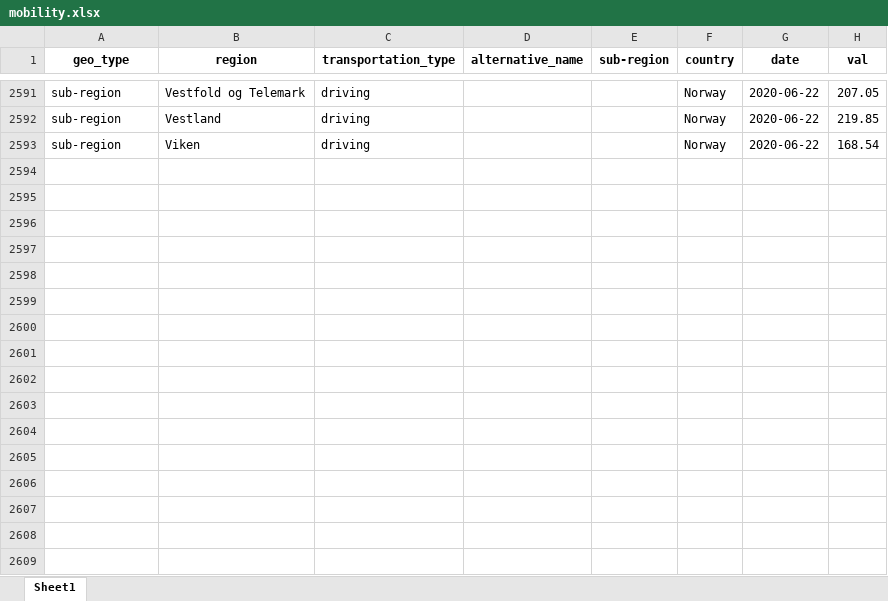
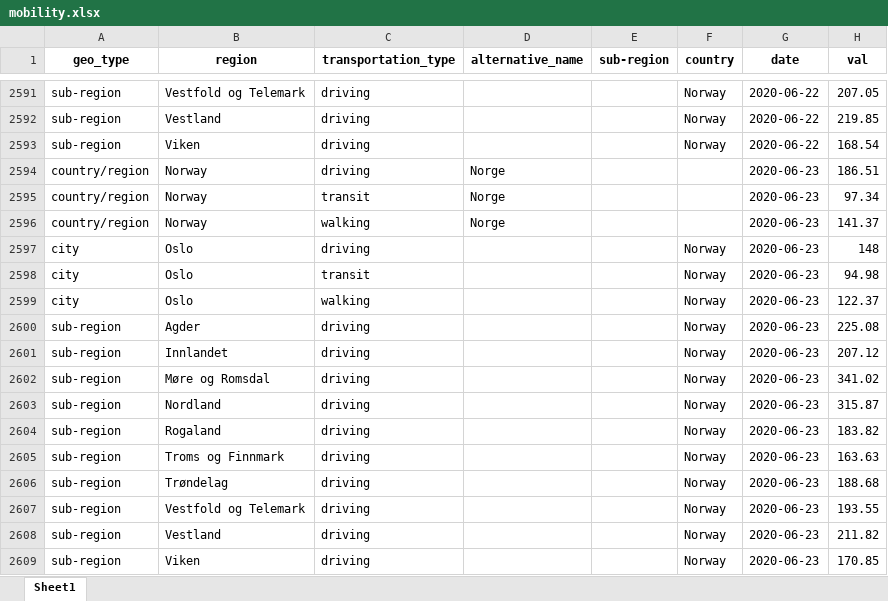
Before and after one commit to thohan88/covid19-nor-data, an Excel workbook: data/20_mobility/apple/mobility.xlsx, sheet Sheet1, drawn as a sheet; only a part is shown, gaps mark what is left out; values as stored, in another font and other column widths than the file's, no borders; the diff names each change by its address in the sheet, - before the commit and + after, or states it on an @@ line.

```diff
--- a/data/20_mobility/apple/mobility.xlsx (sheet Sheet1)
+++ b/data/20_mobility/apple/mobility.xlsx (sheet Sheet1)
+row 2594: country/region | Norway | driving | Norge |  |  | 2020-06-23 | 186.51
+row 2595: country/region | Norway | transit | Norge |  |  | 2020-06-23 | 97.34
+row 2596: country/region | Norway | walking | Norge |  |  | 2020-06-23 | 141.37
+row 2597: city | Oslo | driving |  |  | Norway | 2020-06-23 | 148
+row 2598: city | Oslo | transit |  |  | Norway | 2020-06-23 | 94.98
+row 2599: city | Oslo | walking |  |  | Norway | 2020-06-23 | 122.37
+row 2600: sub-region | Agder | driving |  |  | Norway | 2020-06-23 | 225.08
+row 2601: sub-region | Innlandet | driving |  |  | Norway | 2020-06-23 | 207.12
+row 2602: sub-region | Møre og Romsdal | driving |  |  | Norway | 2020-06-23 | 341.02
+row 2603: sub-region | Nordland | driving |  |  | Norway | 2020-06-23 | 315.87
+row 2604: sub-region | Rogaland | driving |  |  | Norway | 2020-06-23 | 183.82
+row 2605: sub-region | Troms og Finnmark | driving |  |  | Norway | 2020-06-23 | 163.63
+row 2606: sub-region | Trøndelag | driving |  |  | Norway | 2020-06-23 | 188.68
+row 2607: sub-region | Vestfold og Telemark | driving |  |  | Norway | 2020-06-23 | 193.55
+row 2608: sub-region | Vestland | driving |  |  | Norway | 2020-06-23 | 211.82
+row 2609: sub-region | Viken | driving |  |  | Norway | 2020-06-23 | 170.85
```
Also changed, not shown: data/01_infected/msis/municipality_and_district_wide.xlsx, data/01_infected/msis/municipality_wide.xlsx, 18 other files.
